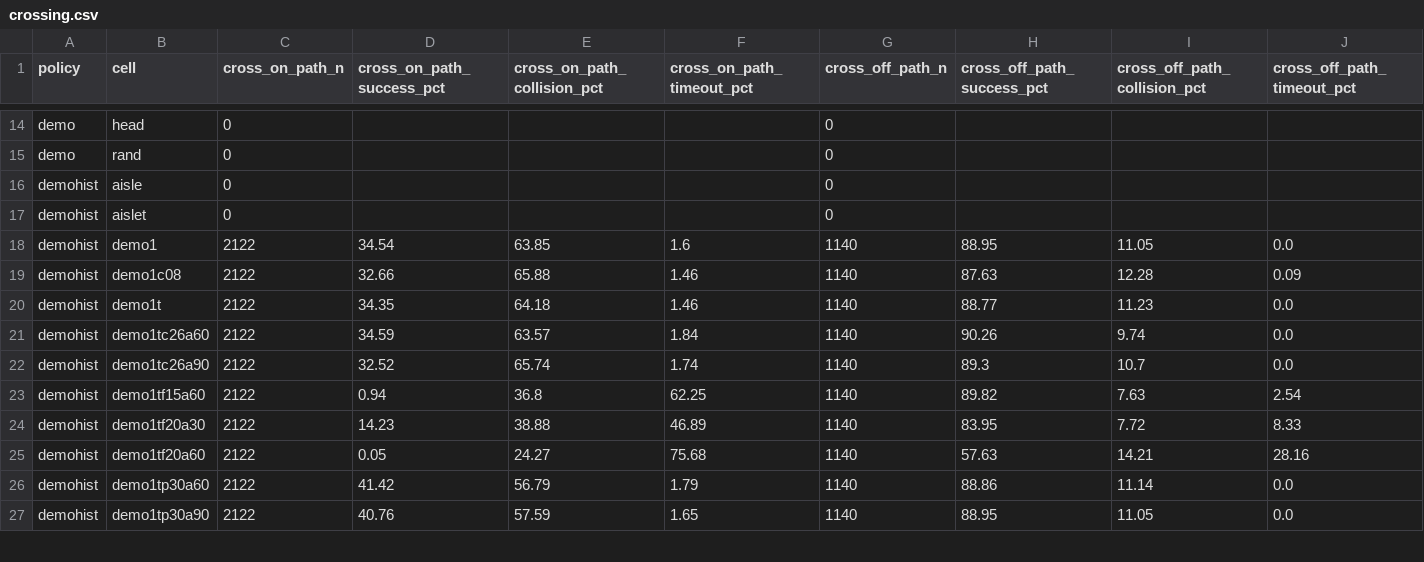
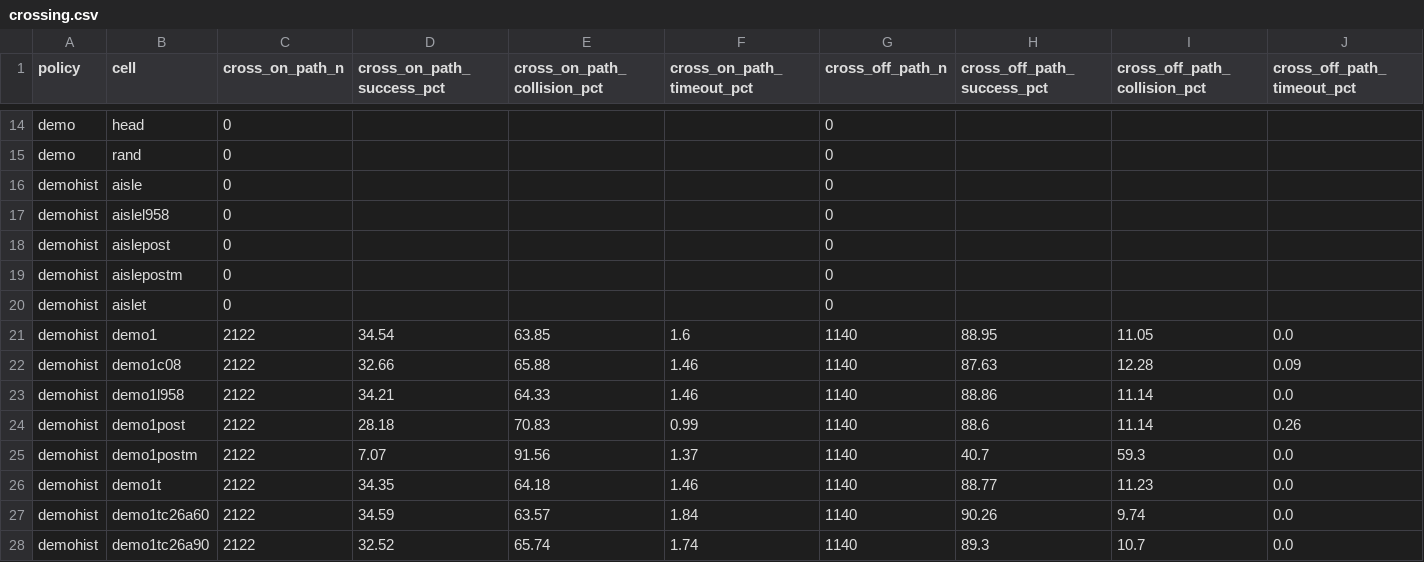
Before and after one commit to PJW-1/roscamp-pode-drive, a CSV file: docs/rl_tracks_2026-11-26/results/crossing.csv, drawn as a sheet; only a part is shown, gaps mark what is left out; the shorter side is filled out with more unchanged rows; rows hold the shown columns only; the diff names each change by its address in the sheet, - before the commit and + after, or states it on an @@ line.

```diff
--- a/docs/rl_tracks_2026-11-26/results/crossing.csv
+++ b/docs/rl_tracks_2026-11-26/results/crossing.csv
+row 17: demohist | aislel958 | 0 |  |  |  | 0
+row 18: demohist | aislepost | 0 |  |  |  | 0
+row 19: demohist | aislepostm | 0 |  |  |  | 0
+row 23: demohist | demo1l958 | 2122 | 34.21 | 64.33 | 1.46 | 1140 | 88.86 | 11.14 | 0.0
+row 24: demohist | demo1post | 2122 | 28.18 | 70.83 | 0.99 | 1140 | 88.6 | 11.14 | 0.26
+row 25: demohist | demo1postm | 2122 | 7.07 | 91.56 | 1.37 | 1140 | 40.7 | 59.3 | 0.0
```
Also changed, not shown: docs/rl_tracks_2026-11-26/results/cells.csv, docs/rl_tracks_2026-11-26/results/gap.csv, 5 other files.
